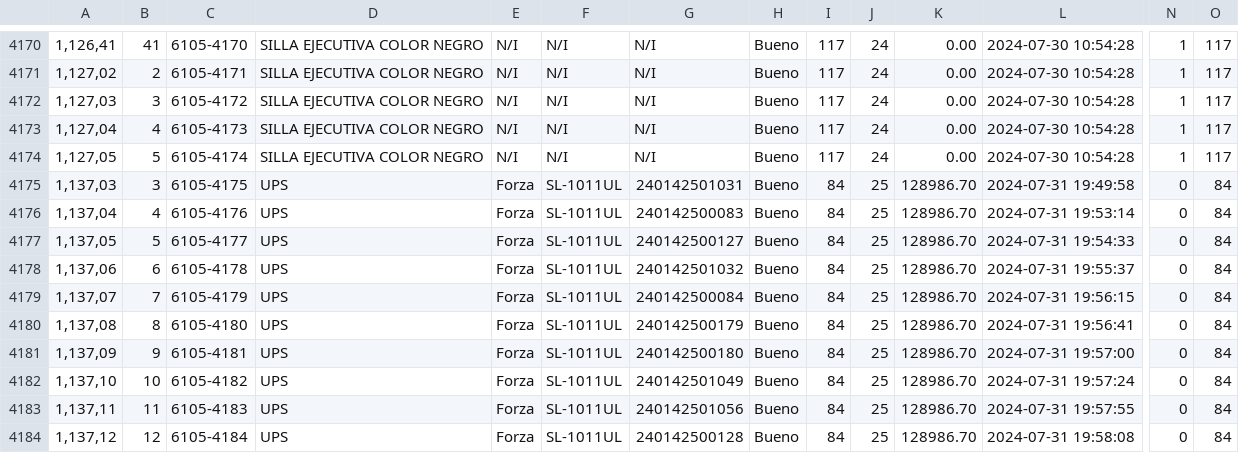
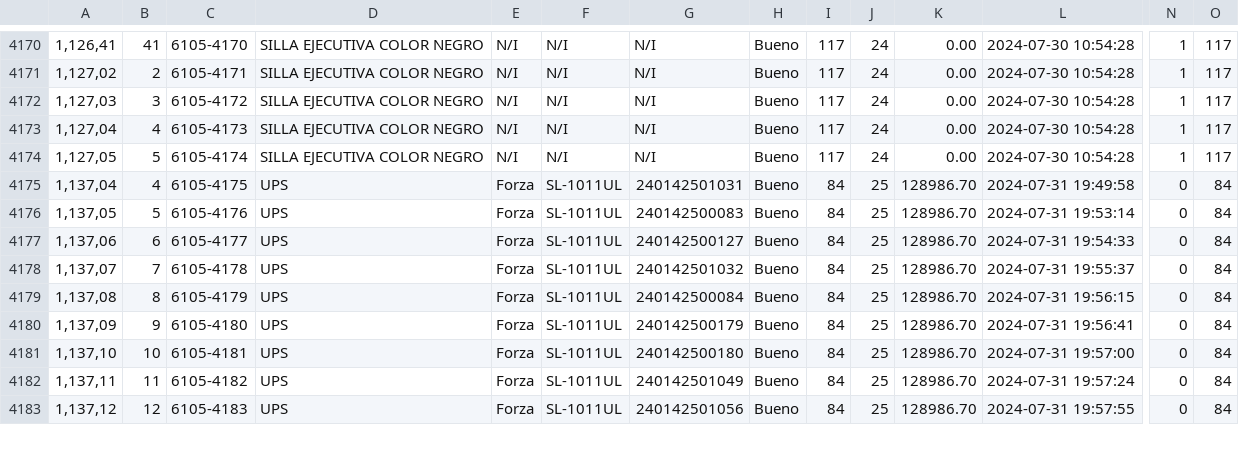
Before and after one commit to Jos242/inventario-ctpc, a CSV file: backend/csvs/all_activos.csv, drawn as a sheet; only a part is shown, gaps mark what is left out; removed rows and columns are numbered as before the commit, all else as after; rows hold the shown columns only; the diff covers the shown part only; the diff names each change by its address in the sheet, - before the commit and + after, or states it on an @@ line.

```diff
--- a/backend/csvs/all_activos.csv
+++ b/backend/csvs/all_activos.csv
-row 4175: 1,137,03 | 3 | 6105-4175 | UPS | Forza | SL-1011UL | 240142501031 | Bueno | 84 | 25 | 128986.70 | 2024-07-31 19:49:58 | 0 | 84
-C4175: 6105-4176
+C4175: 6105-4175
-G4175: 240142500083
+G4175: 240142501031
-L4175: 2024-07-31 19:53:14
+L4175: 2024-07-31 19:49:58
-C4176: 6105-4177
+C4176: 6105-4176
-G4176: 240142500127
+G4176: 240142500083
-L4176: 2024-07-31 19:54:33
+L4176: 2024-07-31 19:53:14
-C4177: 6105-4178
+C4177: 6105-4177
-G4177: 240142501032
+G4177: 240142500127
-L4177: 2024-07-31 19:55:37
+L4177: 2024-07-31 19:54:33
-C4178: 6105-4179
+C4178: 6105-4178
-G4178: 240142500084
+G4178: 240142501032
-L4178: 2024-07-31 19:56:15
+L4178: 2024-07-31 19:55:37
-C4179: 6105-4180
+C4179: 6105-4179
-G4179: 240142500179
+G4179: 240142500084
-L4179: 2024-07-31 19:56:41
+L4179: 2024-07-31 19:56:15
-C4180: 6105-4181
+C4180: 6105-4180
-G4180: 240142500180
+G4180: 240142500179
-L4180: 2024-07-31 19:57:00
+L4180: 2024-07-31 19:56:41
-C4181: 6105-4182
+C4181: 6105-4181
-G4181: 240142501049
+G4181: 240142500180
-L4181: 2024-07-31 19:57:24
+L4181: 2024-07-31 19:57:00
-C4182: 6105-4183
+C4182: 6105-4182
-G4182: 240142501056
+G4182: 240142501049
-L4182: 2024-07-31 19:57:55
+L4182: 2024-07-31 19:57:24
-C4183: 6105-4184
+C4183: 6105-4183
-G4183: 240142500128
+G4183: 240142501056
-L4183: 2024-07-31 19:58:08
+L4183: 2024-07-31 19:57:55
```
Also changed, not shown: 1 added row and 102 edited cells elsewhere in this file, backend/csvs/all_observaciones.csv, 2 other files.
